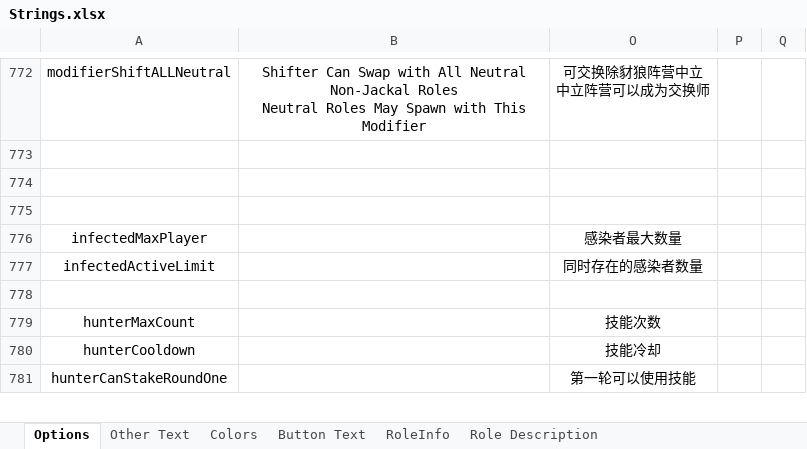
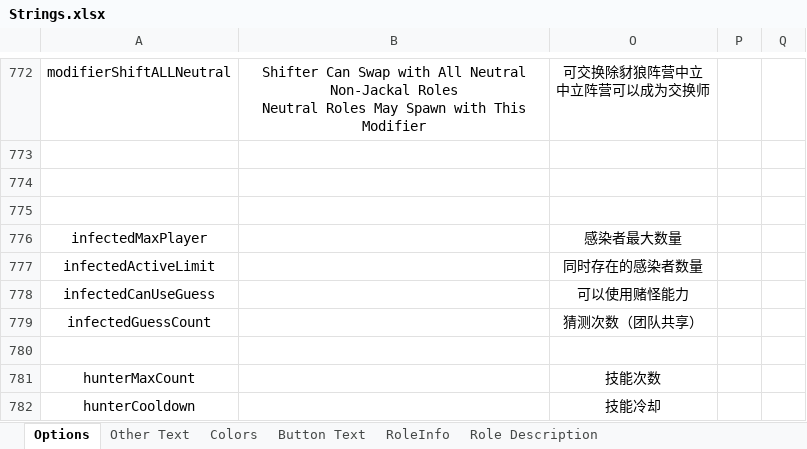
Before and after one commit to mxyx-club/TheOtherUs-Edited, an Excel workbook: Strings.xlsx, sheet Options, drawn as a sheet; only a part is shown, gaps mark what is left out; the shorter side is filled out with more unchanged rows; values as stored, in another font and other column widths than the file's, no borders; the diff names each change by its address in the sheet, - before the commit and + after, or states it on an @@ line.

```diff
--- a/Strings.xlsx (sheet Options)
+++ b/Strings.xlsx (sheet Options)
+row 778: infectedCanUseGuess |  | 可以使用赌怪能力
+row 779: infectedGuessCount |  | 猜测次数（团队共享）
```
Also changed, not shown: sheet Other Text, 22 other files.
